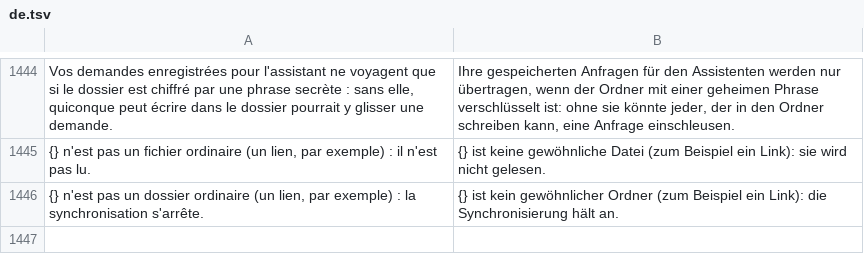
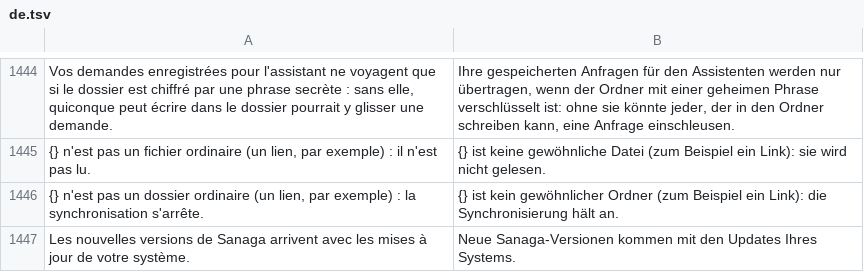
Before and after one commit to grassfieldhq/sanaga, a TSV file: assets/i18n/de.tsv, drawn as a sheet; only a part is shown, gaps mark what is left out; the diff names each change by its address in the sheet, - before the commit and + after, or states it on an @@ line.

```diff
--- a/assets/i18n/de.tsv
+++ b/assets/i18n/de.tsv
+row 1447: Les nouvelles versions de Sanaga arrivent avec les mises à jour de votre système. | Neue Sanaga-Versionen kommen mit den Updates Ihres Systems.
```
Also changed, not shown: assets/i18n/en.tsv, assets/i18n/es.tsv, 6 other files.
